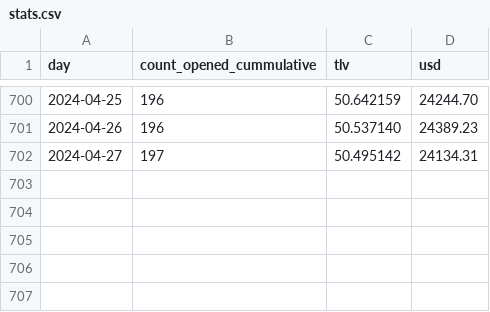
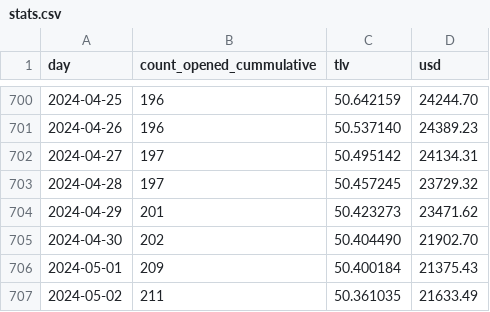
Before and after one commit to 2qx/unspent, a CSV file: packages/app/static/stats.csv, drawn as a sheet; only a part is shown, gaps mark what is left out.

Commit message:
update stats

```diff
--- a/packages/app/static/stats.csv
+++ b/packages/app/static/stats.csv
@@ -702 +702,6 @@ day,count_opened_cummulative,tlv,usd
 2024-04-27,197,50.495142,24134.31
+2024-04-28,197,50.457245,23729.32
+2024-04-29,201,50.423273,23471.62
+2024-04-30,202,50.404490,21902.70
+2024-05-01,209,50.400184,21375.43
+2024-05-02,211,50.361035,21633.49
```
Also changed, not shown: 6 other files.
